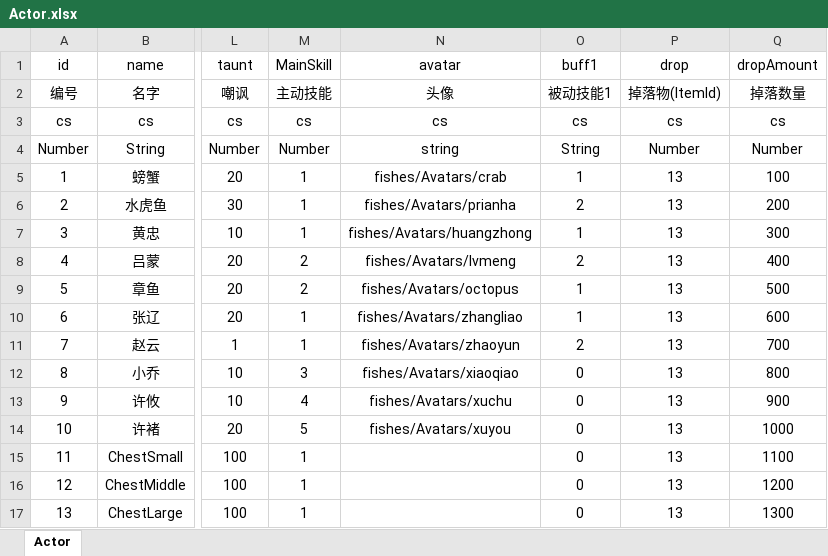
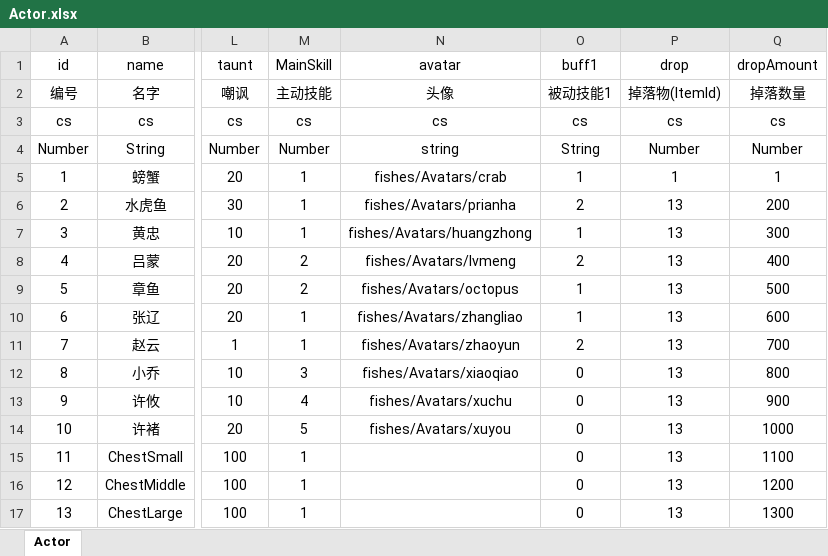
Before and after one commit to RaoZiJian/LazyFishKing, an Excel workbook: excel/Actor.xlsx, sheet Actor, drawn as a sheet; only a part is shown, gaps mark what is left out; values as stored, in another font and other column widths than the file's, no borders; the diff names each change by its address in the sheet, - before the commit and + after, or states it on an @@ line.

```diff
--- a/excel/Actor.xlsx (sheet Actor)
+++ b/excel/Actor.xlsx (sheet Actor)
-P5 (drop): 13
+P5 (drop): 1
-Q5 (dropAmount): 100
+Q5 (dropAmount): 1
```
Also changed, not shown: excel/Item.xlsx, 16 other files.
